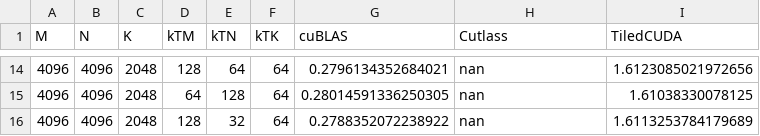
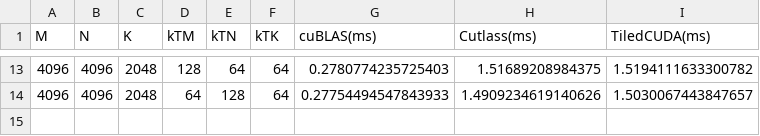
Before and after one commit to TiledTensor/TiledBench, a CSV file: benchs/gemm/gemm_bench_NVIDIA_A100_80GB_PCIe.csv, drawn as a sheet; only a part is shown, gaps mark what is left out; the diff covers the shown part only.

Commit message:
fix cutlass bench.

```diff
--- a/benchs/gemm/gemm_bench_NVIDIA_A100_80GB_PCIe.csv
+++ b/benchs/gemm/gemm_bench_NVIDIA_A100_80GB_PCIe.csv
@@ -1 +1 @@
-M,N,K,kTM,kTN,kTK,cuBLAS,Cutlass,TiledCUDA
+M,N,K,kTM,kTN,kTK,cuBLAS(ms),Cutlass(ms),TiledCUDA(ms)
@@ -14,3 +13,2 @@ M,N,K,kTM,kTN,kTK,cuBLAS,Cutlass,TiledCUDA
-4096,4096,2048,128,64,64,0.2796134352684021,nan,1.6123085021972656
-4096,4096,2048,64,128,64,0.28014591336250305,nan,1.61038330078125
-4096,4096,2048,128,32,64,0.2788352072238922,nan,1.6113253784179689
+4096,4096,2048,128,64,64,0.2780774235725403,1.51689208984375,1.5194111633300782
+4096,4096,2048,64,128,64,0.27754494547843933,1.4909234619140626,1.5030067443847657
```
Also changed, not shown: 1 removed row and 31 edited cells elsewhere in this file, 3 other files.
